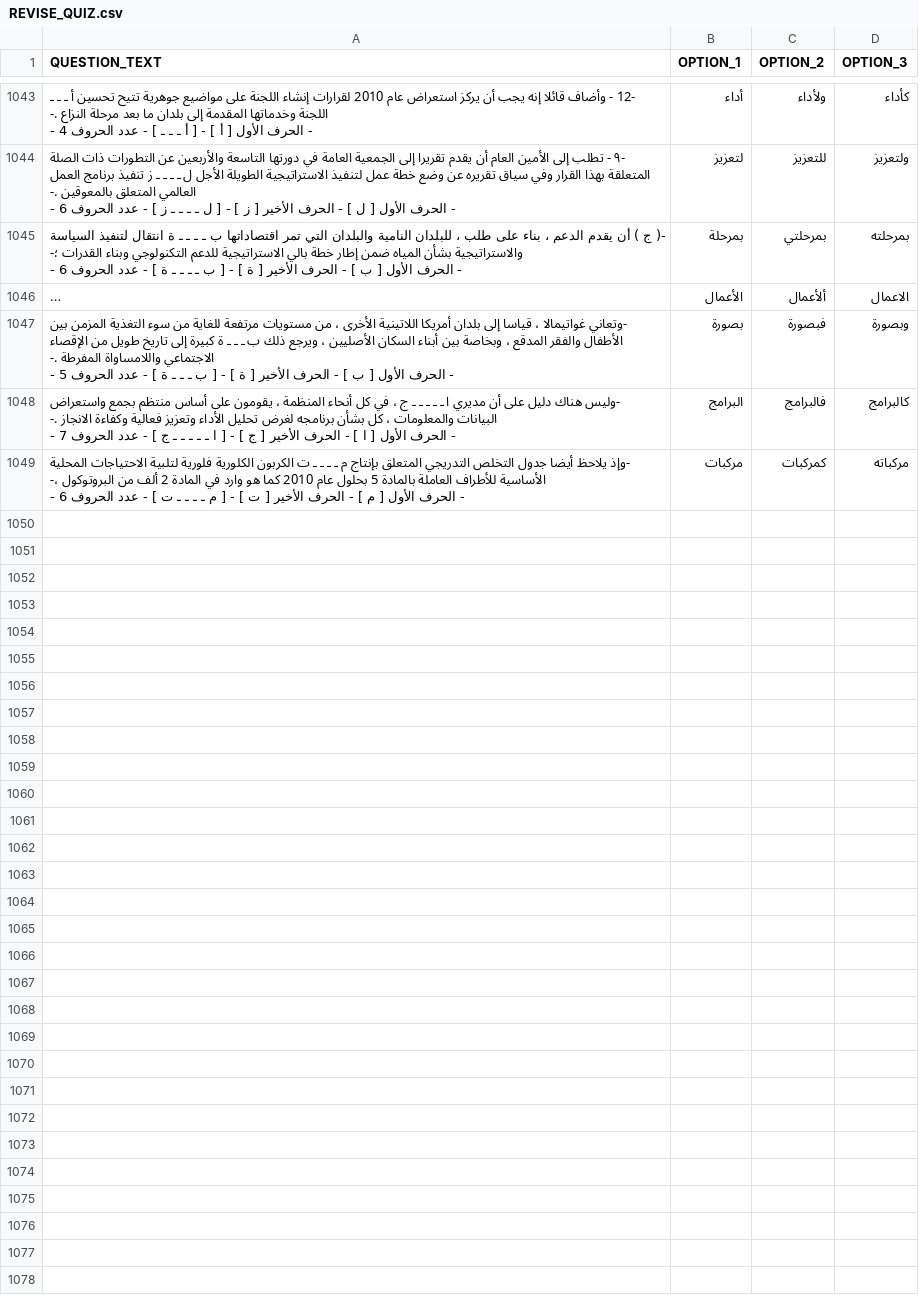
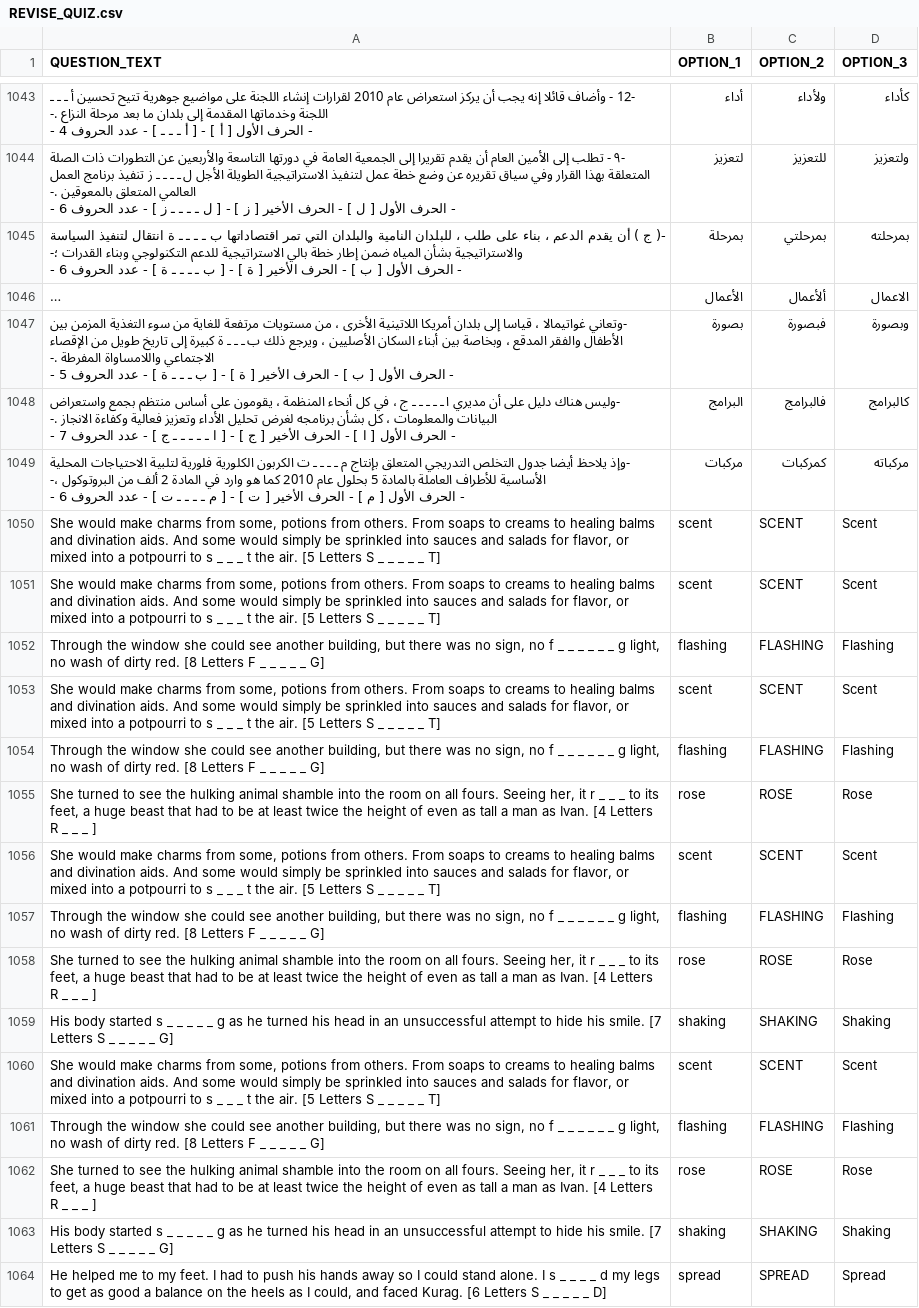
Before and after one commit to akbargherbal/Fill_in_the_Gap_Quiz_on_Terminal, a CSV file: REVISE_QUIZ.csv, drawn as a sheet; only a part is shown, gaps mark what is left out; long unchanged cells end in …; the diff names each change by its address in the sheet, - before the commit and + after, or states it on an @@ line.

```diff
--- a/REVISE_QUIZ.csv
+++ b/REVISE_QUIZ.csv
+row 1050: She would make charms from some, potions from others. From soaps to creams to healing balms and divination aids. And some would simply be sprinkled into sauces and salads for flavor, or mixed into a potpourri to s _ _ _ t the air. [5 Letters S _ _ _ _ _ T] | scent | SCENT | Scent
+row 1051: She would make charms from some, potions from others. From soaps to creams to healing balms and divination aids. And some would simply be sprinkled into sauces and salads for flavor, or mixed into a potpourri to s _ _ _ t the air. [5 Letters S _ _ _ _ _ T] | scent | SCENT | Scent
+row 1052: Through the window she could see another building, but there was no sign, no f _ _ _ _ _ _ g light, no wash of dirty red. [8 Letters F _ _ _ _ _ G] | flashing | FLASHING | Flashing
+row 1053: She would make charms from some, potions from others. From soaps to creams to healing balms and divination aids. And some would simply be sprinkled into sauces and salads for flavor, or mixed into a potpourri to s _ _ _ t the air. [5 Letters S _ _ _ _ _ T] | scent | SCENT | Scent
+row 1054: Through the window she could see another building, but there was no sign, no f _ _ _ _ _ _ g light, no wash of dirty red. [8 Letters F _ _ _ _ _ G] | flashing | FLASHING | Flashing
+row 1055: She turned to see the hulking animal shamble into the room on all fours. Seeing her, it r _ _ _ to its feet, a huge beast that had to be at least twice the height of even as tall a man as Ivan. [4 Letters R _ _ _ ] | rose | ROSE | Rose
+row 1056: She would make charms from some, potions from others. From soaps to creams to healing balms and divination aids. And some would simply be sprinkled into sauces and salads for flavor, or mixed into a potpourri to s _ _ _ t the air. [5 Letters S _ _ _ _ _ T] | scent | SCENT | Scent
+row 1057: Through the window she could see another building, but there was no sign, no f _ _ _ _ _ _ g light, no wash of dirty red. [8 Letters F _ _ _ _ _ G] | flashing | FLASHING | Flashing
+row 1058: She turned to see the hulking animal shamble into the room on all fours. Seeing her, it r _ _ _ to its feet, a huge beast that had to be at least twice the height of even as tall a man as Ivan. [4 Letters R _ _ _ ] | rose | ROSE | Rose
+row 1059: His body started s _ _ _ _ _ g as he turned his head in an unsuccessful attempt to hide his smile. [7 Letters S _ _ _ _ _ G] | shaking | SHAKING | Shaking
+row 1060: She would make charms from some, potions from others. From soaps to creams to healing balms and divination aids. And some would simply be sprinkled into sauces and salads for flavor, or mixed into a potpourri to s _ _ _ t the air. [5 Letters S _ _ _ _ _ T] | scent | SCENT | Scent
+row 1061: Through the window she could see another building, but there was no sign, no f _ _ _ _ _ _ g light, no wash of dirty red. [8 Letters F _ _ _ _ _ G] | flashing | FLASHING | Flashing
+row 1062: She turned to see the hulking animal shamble into the room on all fours. Seeing her, it r _ _ _ to its feet, a huge beast that had to be at least twice the height of even as tall a man as Ivan. [4 Letters R _ _ _ ] | rose | ROSE | Rose
+row 1063: His body started s _ _ _ _ _ g as he turned his head in an unsuccessful attempt to hide his smile. [7 Letters S _ _ _ _ _ G] | shaking | SHAKING | Shaking
+row 1064: He helped me to my feet. I had to push his hands away so I could stand alone. I s _ _ _ _ d my legs to get as good a balance on the heels as I could, and faced Kurag. [6 Letters S _ _ _ _ _ D] | spread | SPREAD | Spread
```
Also changed, not shown: porgress_quizzes.csv.
